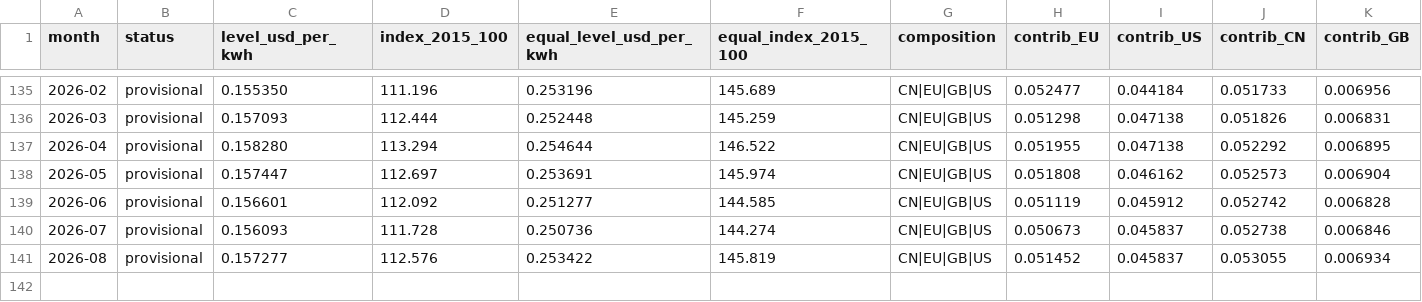
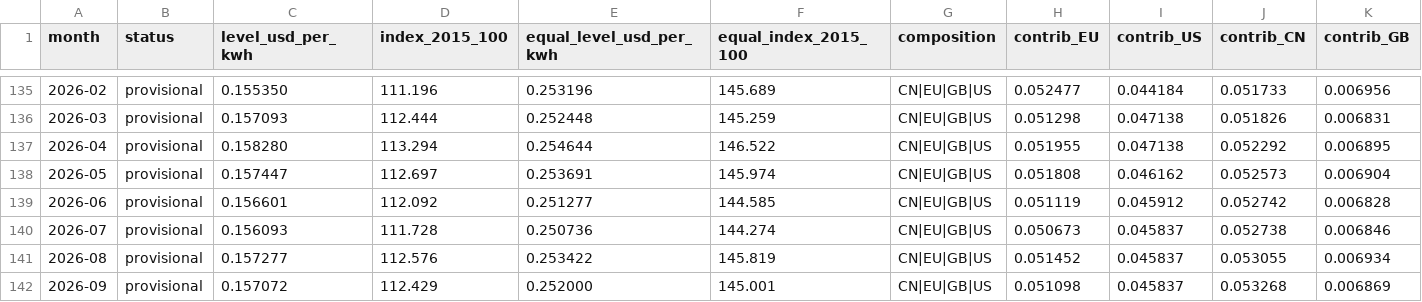
Before and after one commit to Bladetrain3r/Four-Corners-Index, a CSV file: data/index/retail.csv, drawn as a sheet; only a part is shown, gaps mark what is left out; rows hold the shown columns only; the diff names each change by its address in the sheet, - before the commit and + after, or states it on an @@ line.

```diff
--- a/data/index/retail.csv
+++ b/data/index/retail.csv
+row 142: 2026-09 | provisional | 0.157072 | 112.429 | 0.252000 | 145.001 | CN|EU|GB|US | 0.051098 | 0.045837 | 0.053268 | 0.006869
```
Also changed, not shown: data/index/region_prices.csv, data/index/wholesale_composition.csv, 12 other files.
